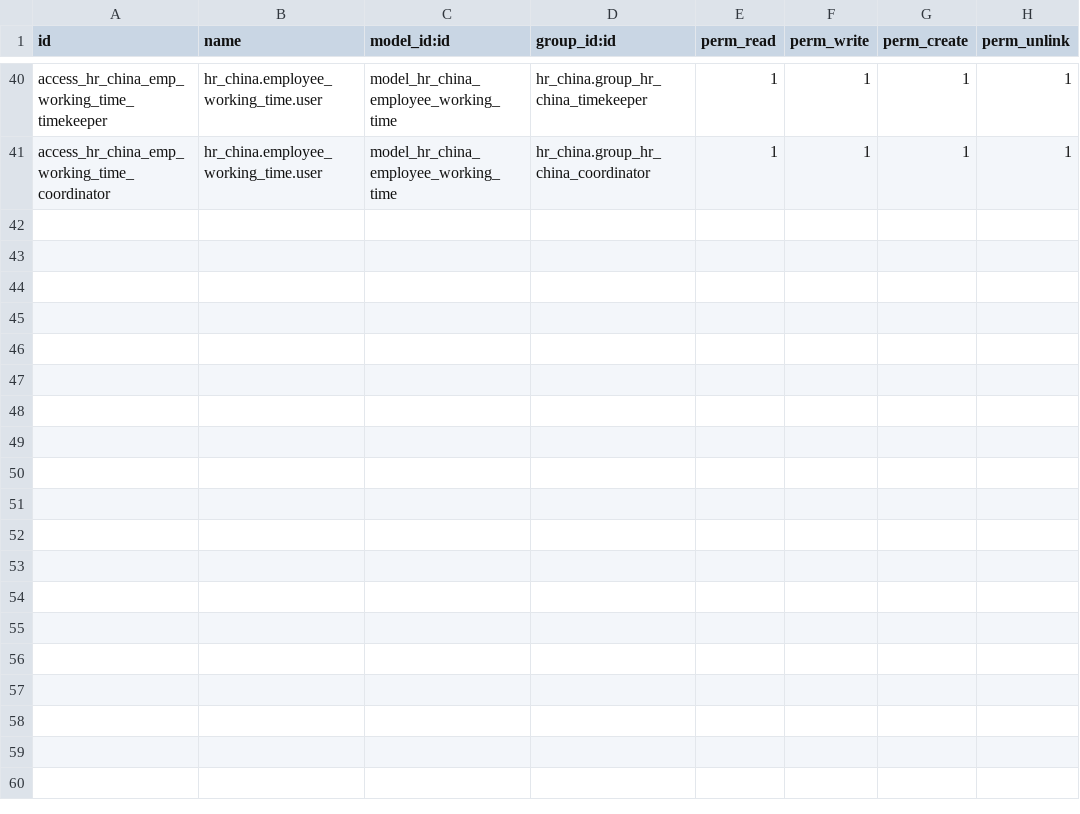
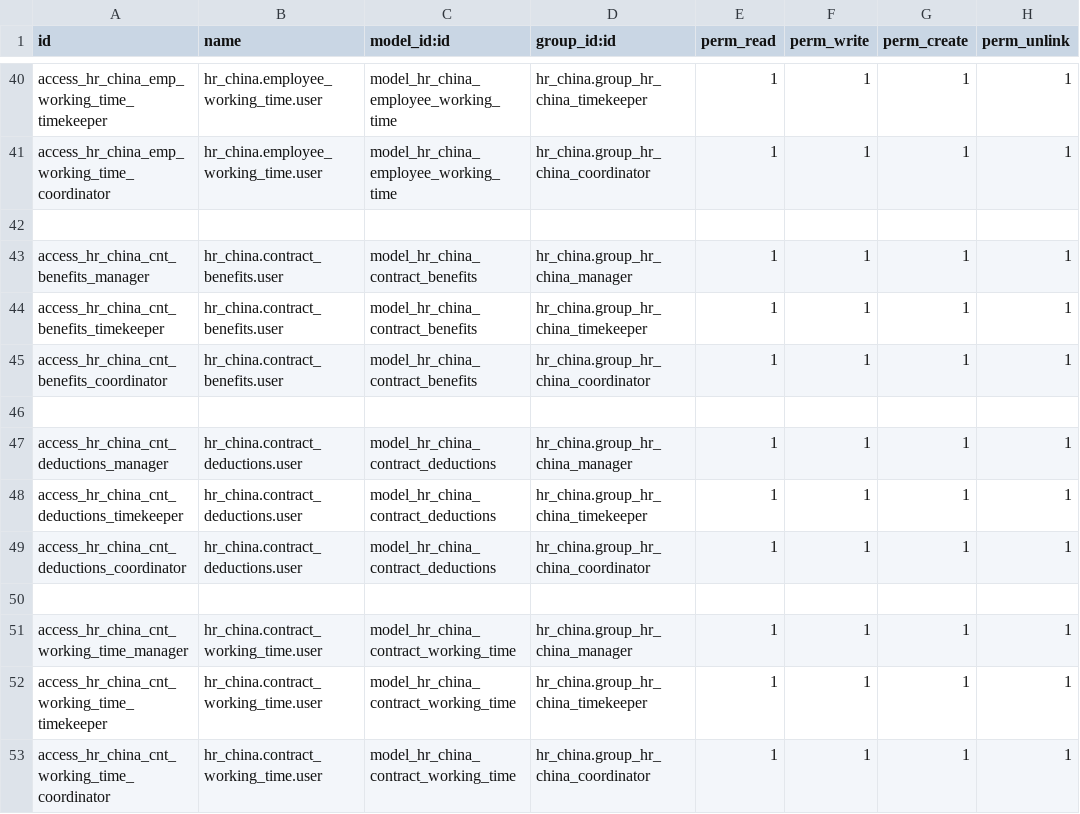
Before and after one commit to techandthrottle/odoo_hr_module, a CSV file: security/ir.model.access.csv, drawn as a sheet; only a part is shown, gaps mark what is left out; the diff names each change by its address in the sheet, - before the commit and + after, or states it on an @@ line.

Commit message:
HR China - SPRINT 2 Security and Access Rights (Coordinator)

```diff
--- a/security/ir.model.access.csv
+++ b/security/ir.model.access.csv
+row 42: (empty)
+row 43: access_hr_china_cnt_benefits_manager | hr_china.contract_benefits.user | model_hr_china_contract_benefits | hr_china.group_hr_china_manager | 1 | 1 | 1 | 1
+row 44: access_hr_china_cnt_benefits_timekeeper | hr_china.contract_benefits.user | model_hr_china_contract_benefits | hr_china.group_hr_china_timekeeper | 1 | 1 | 1 | 1
+row 45: access_hr_china_cnt_benefits_coordinator | hr_china.contract_benefits.user | model_hr_china_contract_benefits | hr_china.group_hr_china_coordinator | 1 | 1 | 1 | 1
+row 46: (empty)
+row 47: access_hr_china_cnt_deductions_manager | hr_china.contract_deductions.user | model_hr_china_contract_deductions | hr_china.group_hr_china_manager | 1 | 1 | 1 | 1
+row 48: access_hr_china_cnt_deductions_timekeeper | hr_china.contract_deductions.user | model_hr_china_contract_deductions | hr_china.group_hr_china_timekeeper | 1 | 1 | 1 | 1
+row 49: access_hr_china_cnt_deductions_coordinator | hr_china.contract_deductions.user | model_hr_china_contract_deductions | hr_china.group_hr_china_coordinator | 1 | 1 | 1 | 1
+row 50: (empty)
+row 51: access_hr_china_cnt_working_time_manager | hr_china.contract_working_time.user | model_hr_china_contract_working_time | hr_china.group_hr_china_manager | 1 | 1 | 1 | 1
+row 52: access_hr_china_cnt_working_time_timekeeper | hr_china.contract_working_time.user | model_hr_china_contract_working_time | hr_china.group_hr_china_timekeeper | 1 | 1 | 1 | 1
+row 53: access_hr_china_cnt_working_time_coordinator | hr_china.contract_working_time.user | model_hr_china_contract_working_time | hr_china.group_hr_china_coordinator | 1 | 1 | 1 | 1
```
Also changed, not shown: 6 other files.
